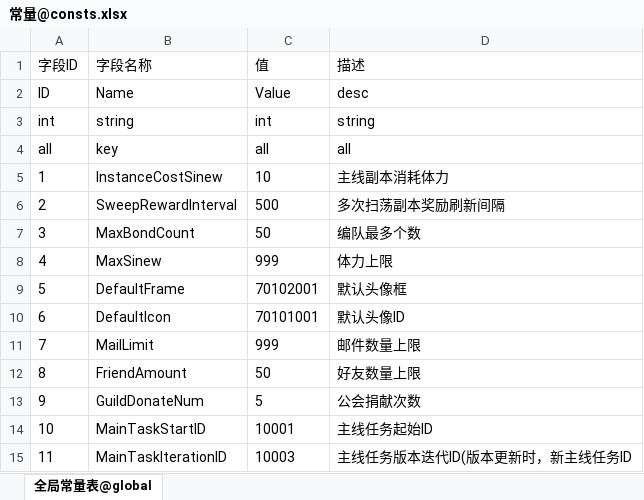
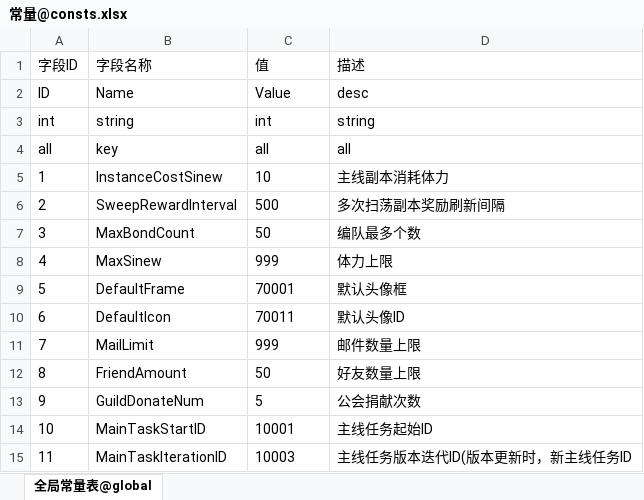
Before and after one commit to Iori372552686/g1_common, an Excel workbook: game_conf/xls/常量@consts.xlsx, sheet 全局常量表@global, drawn as a sheet; values as stored, in another font and other column widths than the file's, no borders; the diff names each change by its address in the sheet, - before the commit and + after, or states it on an @@ line.

```diff
--- a/game_conf/xls/常量@consts.xlsx (sheet 全局常量表@global)
+++ b/game_conf/xls/常量@consts.xlsx (sheet 全局常量表@global)
-C9 (值): 70102001
+C9 (值): 70001
-C10 (值): 70101001
+C10 (值): 70011
```
Also changed, not shown: game_conf/xls/商城@mall.xlsx, game_conf/xls/恭喜获得@obtain.xlsx, 18 other files.
